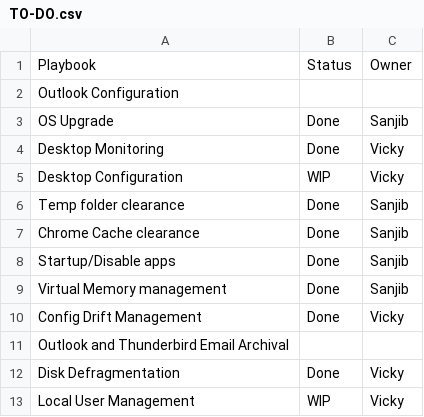
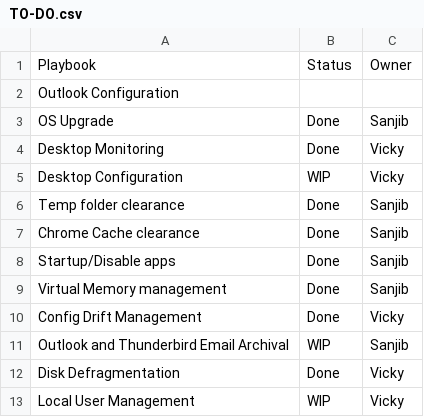
Before and after one commit to vickydgoapl/Windows_Desktop_Automation, a CSV file: TO-DO.csv, drawn as a sheet.

Commit message:
Update TO-DO.csv

```diff
--- a/TO-DO.csv
+++ b/TO-DO.csv
@@ -10,3 +10,3 @@ Virtual Memory management, Done, Sanjib
 Config Drift Management, Done, Vicky
-Outlook and Thunderbird Email Archival,,
+Outlook and Thunderbird Email Archival, WIP, Sanjib
 Disk Defragmentation, Done, Vicky
```
